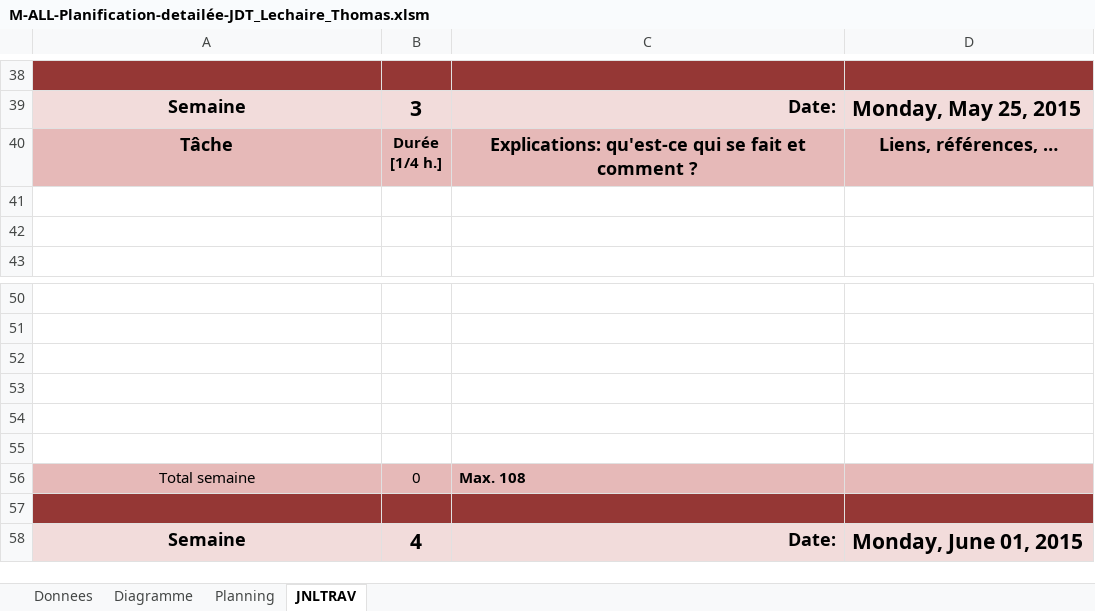
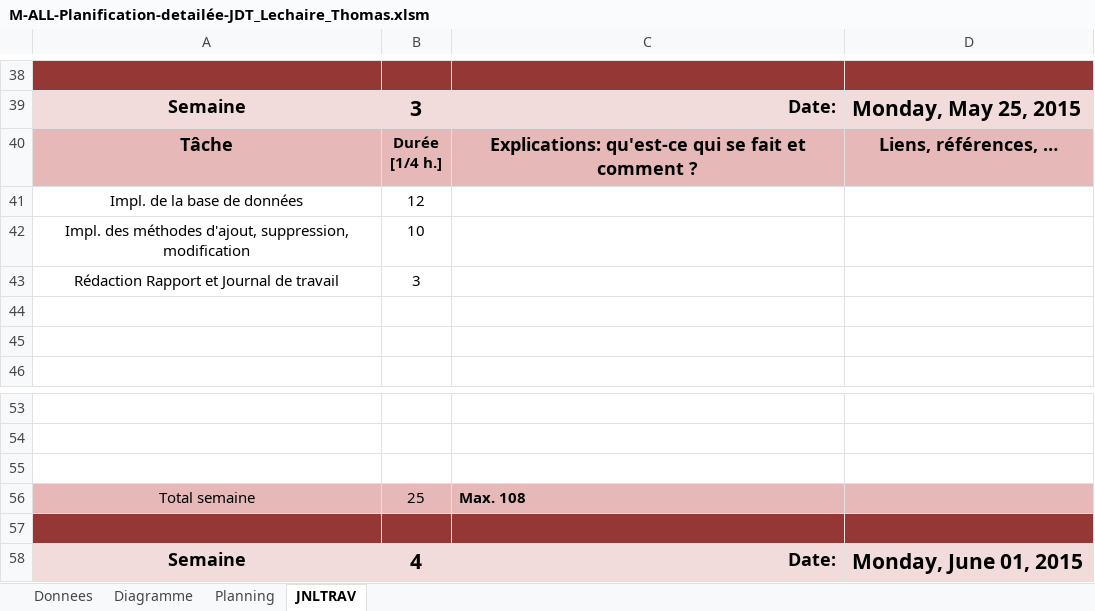
Before and after one commit to thomaslc66/AndroidCyclingTrainer, an Excel workbook: Admin/M-ALL-Planification-detailée-JDT_Lechaire_Thomas.xlsm, sheet JNLTRAV, drawn as a sheet; only a part is shown, gaps mark what is left out; values as stored, in another font and other column widths than the file's, no borders; charts and pictures not drawn; 1 other sheet too large or unreadable and not compared; removed rows and columns are numbered as before the commit, all else as after; the diff names each change by its address in the sheet, - before the commit and + after, or states it on an @@ line.

```diff
--- a/Admin/M-ALL-Planification-detailée-JDT_Lechaire_Thomas.xlsm (sheet JNLTRAV)
+++ b/Admin/M-ALL-Planification-detailée-JDT_Lechaire_Thomas.xlsm (sheet JNLTRAV)
+row 41: Impl. de la base de données | 12
+row 42: Impl. des méthodes d'ajout, suppression, modification | 10
+row 43: Rédaction Rapport et Journal de travail | 3
-row 53: (empty)
-row 54: (empty)
-row 55: (empty)
-B56: 0
+B56: 25
```
Also changed, not shown: charts or pictures, 20 other files.
